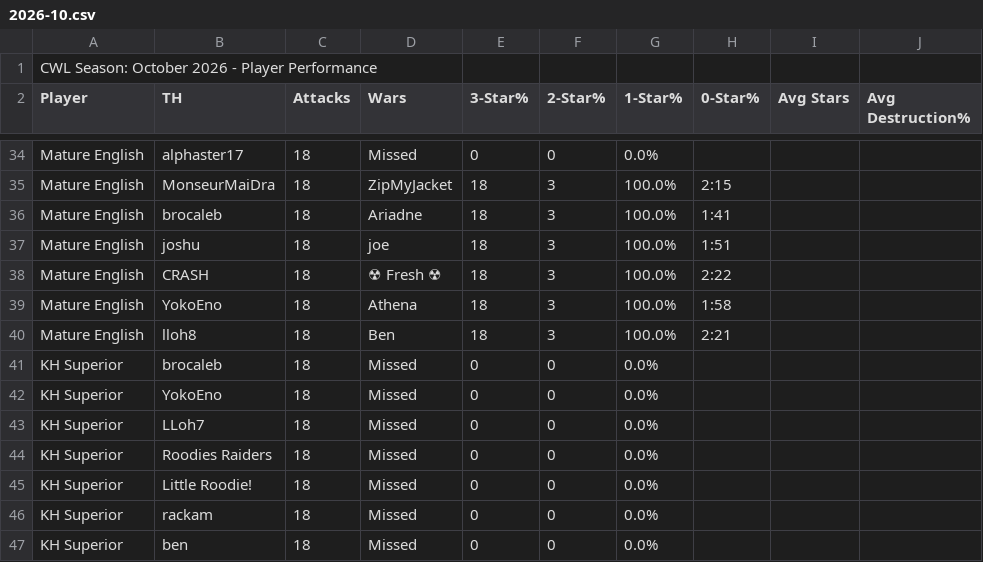
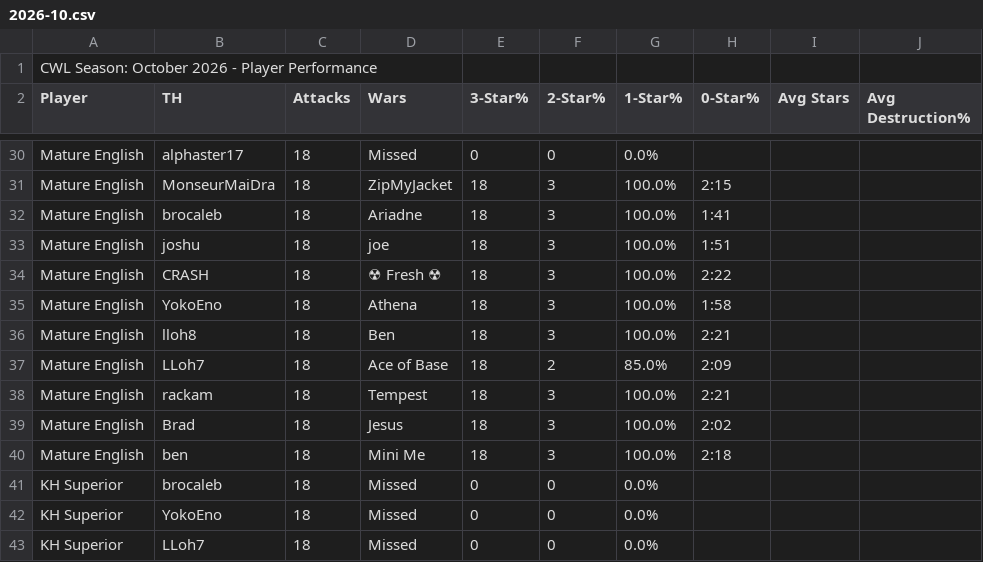
Before and after one commit to Silvester13-SOS/clash-war-analytics, a CSV file: docs/data/cwl-season/2026-10.csv, drawn as a sheet; only a part is shown, gaps mark what is left out; the shorter side is filled out with more unchanged rows; the diff covers the shown part only; the diff names each change by its address in the sheet, - before the commit and + after, or states it on an @@ line.

```diff
--- a/docs/data/cwl-season/2026-10.csv
+++ b/docs/data/cwl-season/2026-10.csv
+row 37: Mature English | LLoh7 | 18 | Ace of Base | 18 | 2 | 85.0% | 2:09
+row 38: Mature English | rackam | 18 | Tempest | 18 | 3 | 100.0% | 2:21
+row 39: Mature English | Brad | 18 | Jesus | 18 | 3 | 100.0% | 2:02
+row 40: Mature English | ben | 18 | Mini Me | 18 | 3 | 100.0% | 2:18
```
Also changed, not shown: 4 added rows, 8 removed rows and 4 edited cells elsewhere in this file, 16 other files.
